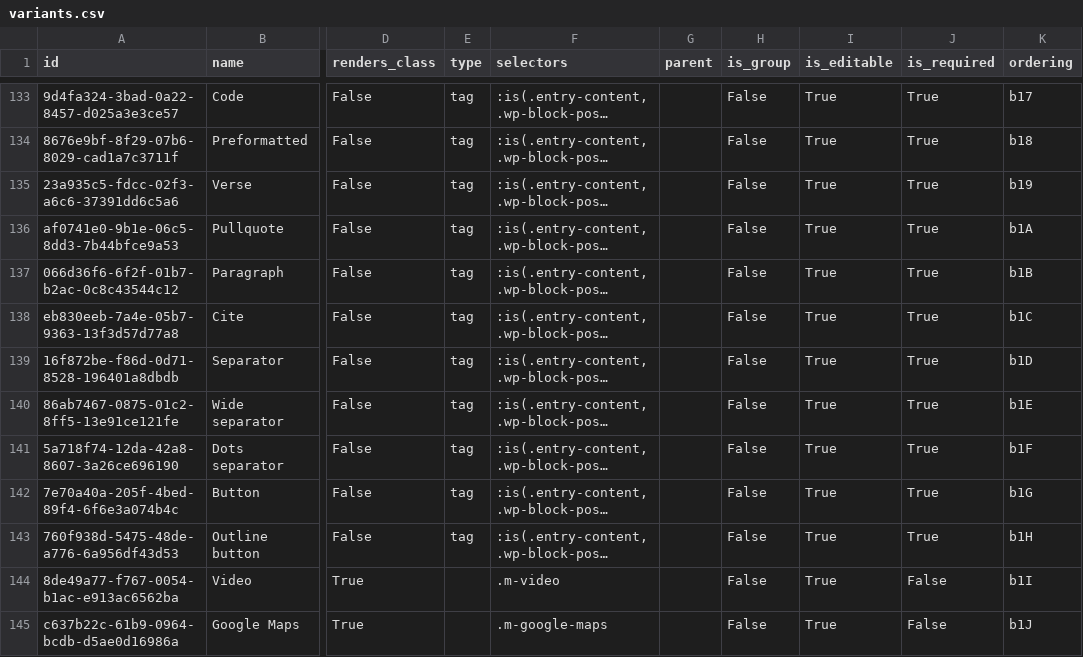
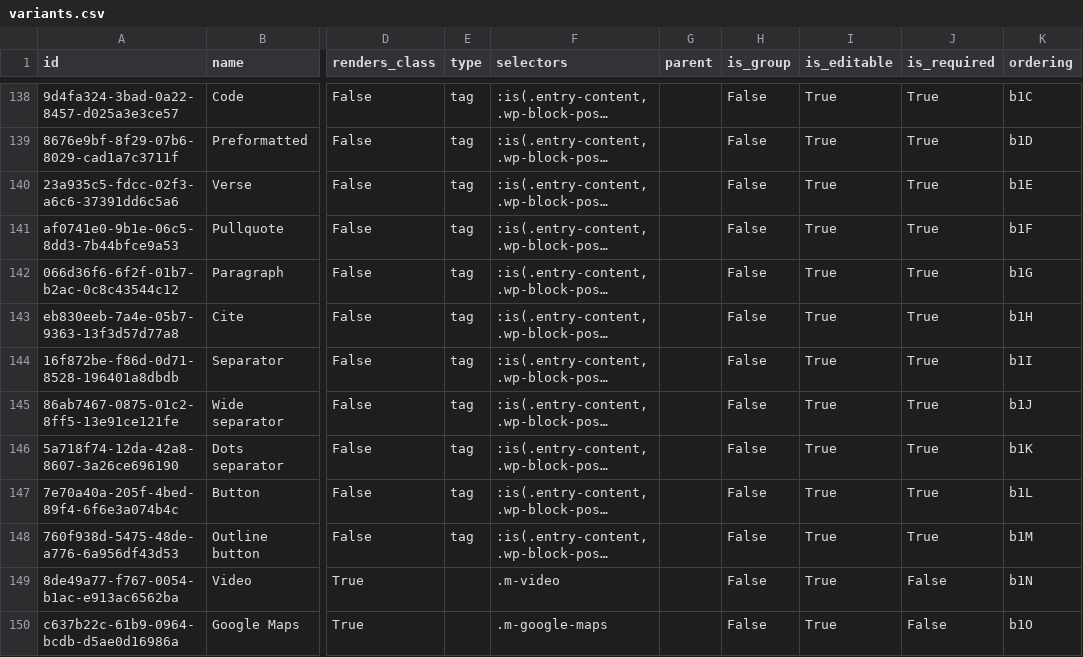
Before and after one commit to Moksa1123/mosaic-headless, a CSV file: data/variants.csv, drawn as a sheet; only a part is shown, gaps mark what is left out; long unchanged cells end in …; addresses are those after the commit; the diff covers the shown part only; the diff names each change by its address in the sheet, - before the commit and + after, or states it on an @@ line.

```diff
--- a/data/variants.csv
+++ b/data/variants.csv
-K138 (ordering): b17
+K138 (ordering): b1C
-K139 (ordering): b18
+K139 (ordering): b1D
-K140 (ordering): b19
+K140 (ordering): b1E
-K141 (ordering): b1A
+K141 (ordering): b1F
-K142 (ordering): b1B
+K142 (ordering): b1G
-K143 (ordering): b1C
+K143 (ordering): b1H
-K144 (ordering): b1D
+K144 (ordering): b1I
-K145 (ordering): b1E
+K145 (ordering): b1J
-K146 (ordering): b1F
+K146 (ordering): b1K
-K147 (ordering): b1G
+K147 (ordering): b1L
-K148 (ordering): b1H
+K148 (ordering): b1M
-K149 (ordering): b1I
+K149 (ordering): b1N
-K150 (ordering): b1J
+K150 (ordering): b1O
```
Also changed, not shown: 5 added rows and 65 edited cells elsewhere in this file, data/pending.csv, 22 other files.
